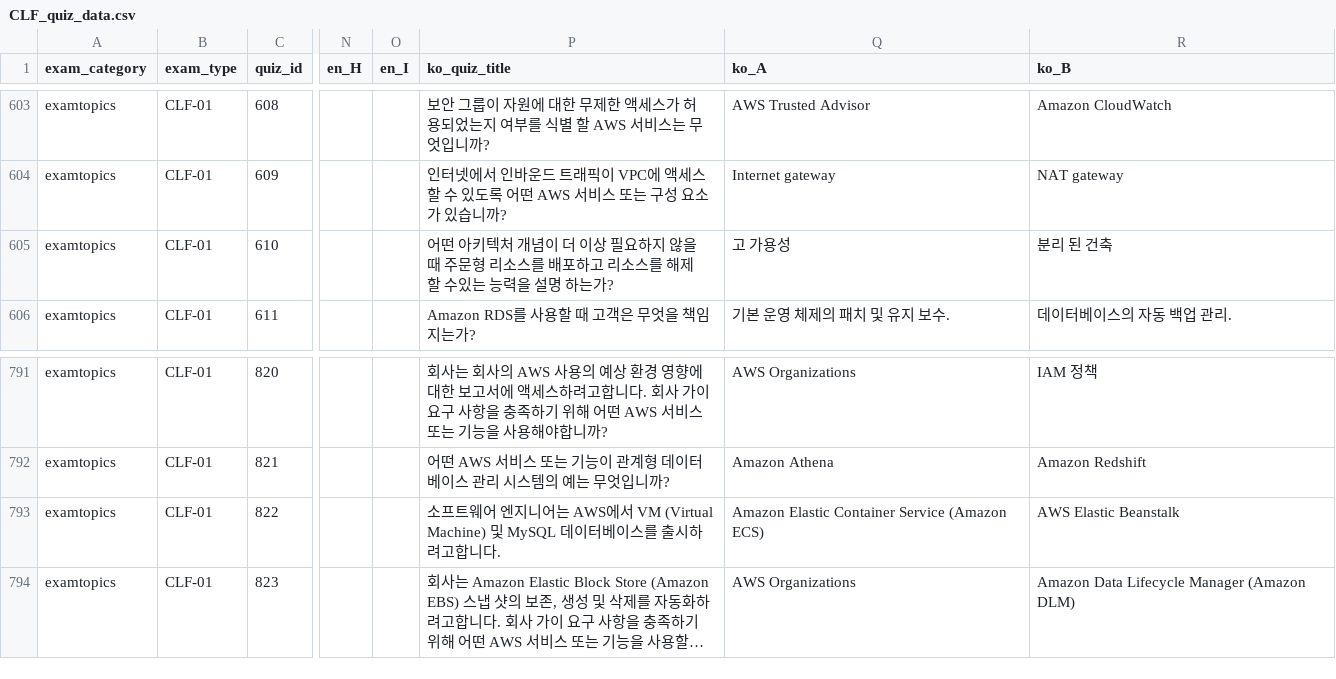
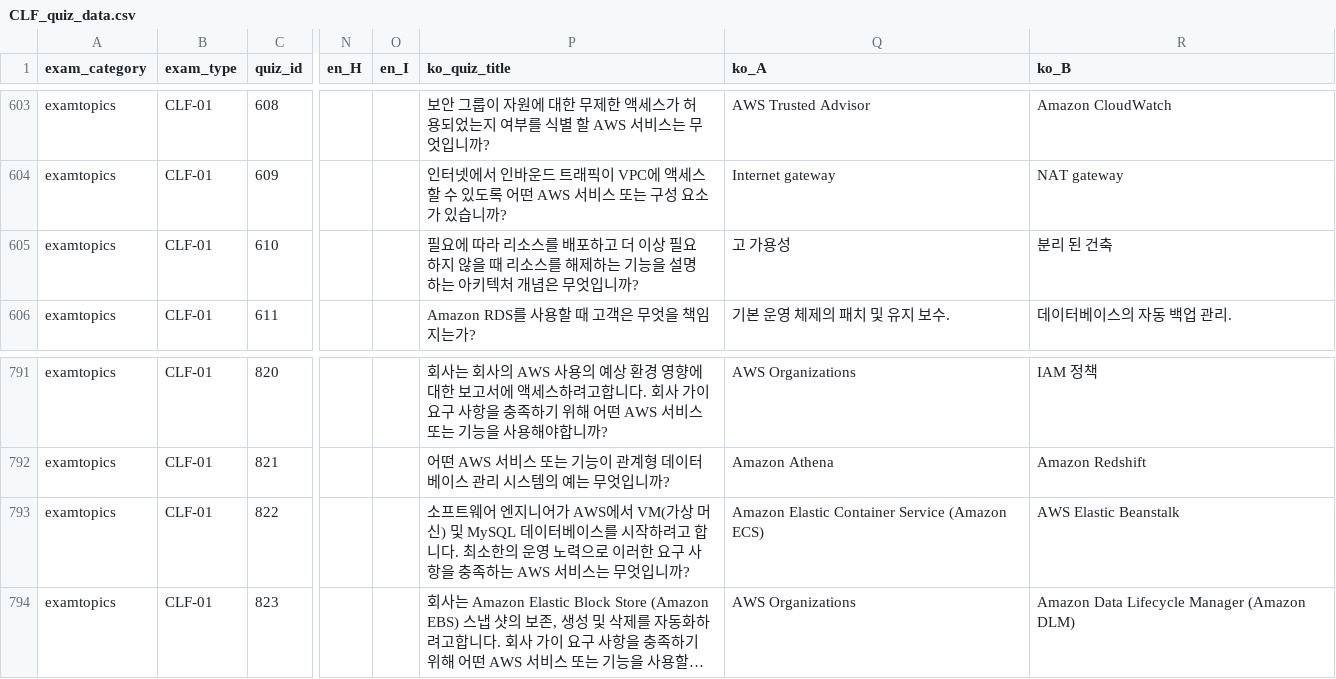
Before and after one commit to kwon-jaehong/aws_certificate, a CSV file: quiz_app/CLF_quiz_data.csv, drawn as a sheet; only a part is shown, gaps mark what is left out; long unchanged cells end in …; the diff names each change by its address in the sheet, - before the commit and + after, or states it on an @@ line.

```diff
--- a/quiz_app/CLF_quiz_data.csv
+++ b/quiz_app/CLF_quiz_data.csv
-P605 (ko_quiz_title): 어떤 아키텍처 개념이 더 이상 필요하지 않을 때 주문형 리소스를 배포하고 리소스를 해제 할 수있는 능력을 설명 하는가?
+P605 (ko_quiz_title): 필요에 따라 리소스를 배포하고 더 이상 필요하지 않을 때 리소스를 해제하는 기능을 설명하는 아키텍처 개념은 무엇입니까?
-P793 (ko_quiz_title): …엔지니어는 AWS에서 VM (Virtual Machine) 및 MySQL 데이터베이스를 출시하려고합니다.
+P793 (ko_quiz_title): …엔지니어가 AWS에서 VM(가상 머신) 및 MySQL 데이터베이스를 시작하려고 합니다. 최소한의 운영 노력으로 이러한 요구 사항을 충족하는 AWS 서비스는 무엇입니까?
```
Also changed, not shown: 8 other files.
